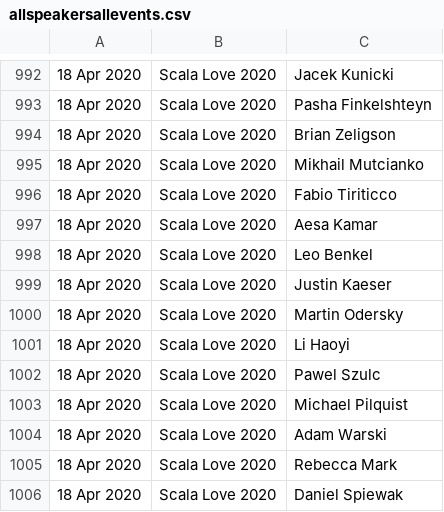
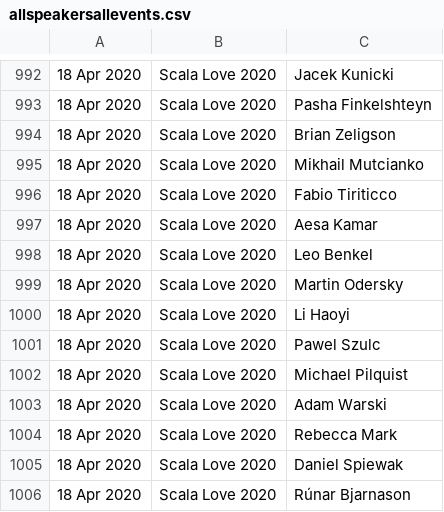
Before and after one commit to ticofab/speakertogether, a CSV file: src/main/resources/allspeakersallevents.csv, drawn as a sheet; only a part is shown, gaps mark what is left out; the shorter side is filled out with more unchanged rows.

```diff
--- a/src/main/resources/allspeakersallevents.csv
+++ b/src/main/resources/allspeakersallevents.csv
@@ -998,3 +998,2 @@
 18 Apr 2020,Scala Love 2020,Leo Benkel
-18 Apr 2020,Scala Love 2020,Justin Kaeser
 18 Apr 2020,Scala Love 2020,Martin Odersky
```
Also changed, not shown: 2 other files.
